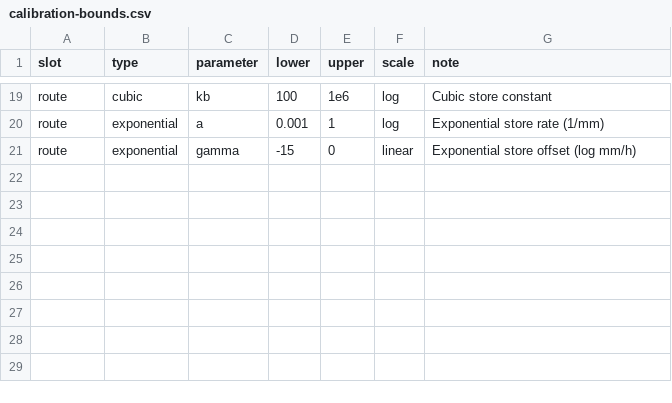
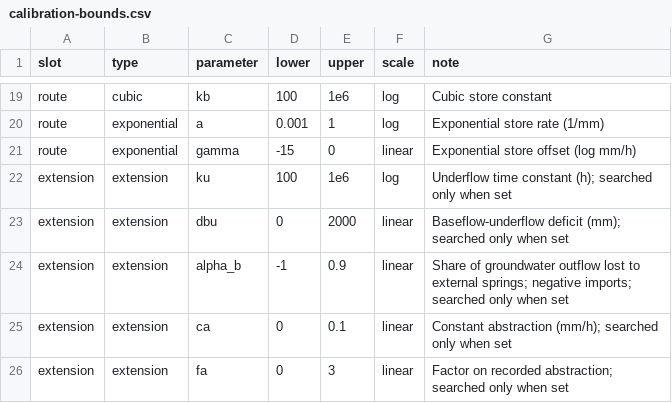
Before and after one commit to JonPayneEA/PDMS7, a CSV file: inst/calibration-bounds.csv, drawn as a sheet; only a part is shown, gaps mark what is left out; the diff names each change by its address in the sheet, - before the commit and + after, or states it on an @@ line.

```diff
--- a/inst/calibration-bounds.csv
+++ b/inst/calibration-bounds.csv
+row 22: extension | extension | ku | 100 | 1e6 | log | Underflow time constant (h); searched only when set
+row 23: extension | extension | dbu | 0 | 2000 | linear | Baseflow-underflow deficit (mm); searched only when set
+row 24: extension | extension | alpha_b | -1 | 0.9 | linear | Share of groundwater outflow lost to external springs; negative imports; searched only when set
+row 25: extension | extension | ca | 0 | 0.1 | linear | Constant abstraction (mm/h); searched only when set
+row 26: extension | extension | fa | 0 | 3 | linear | Factor on recorded abstraction; searched only when set
```
Also changed, not shown: inst/parameter-catalog.csv, 15 other files.
